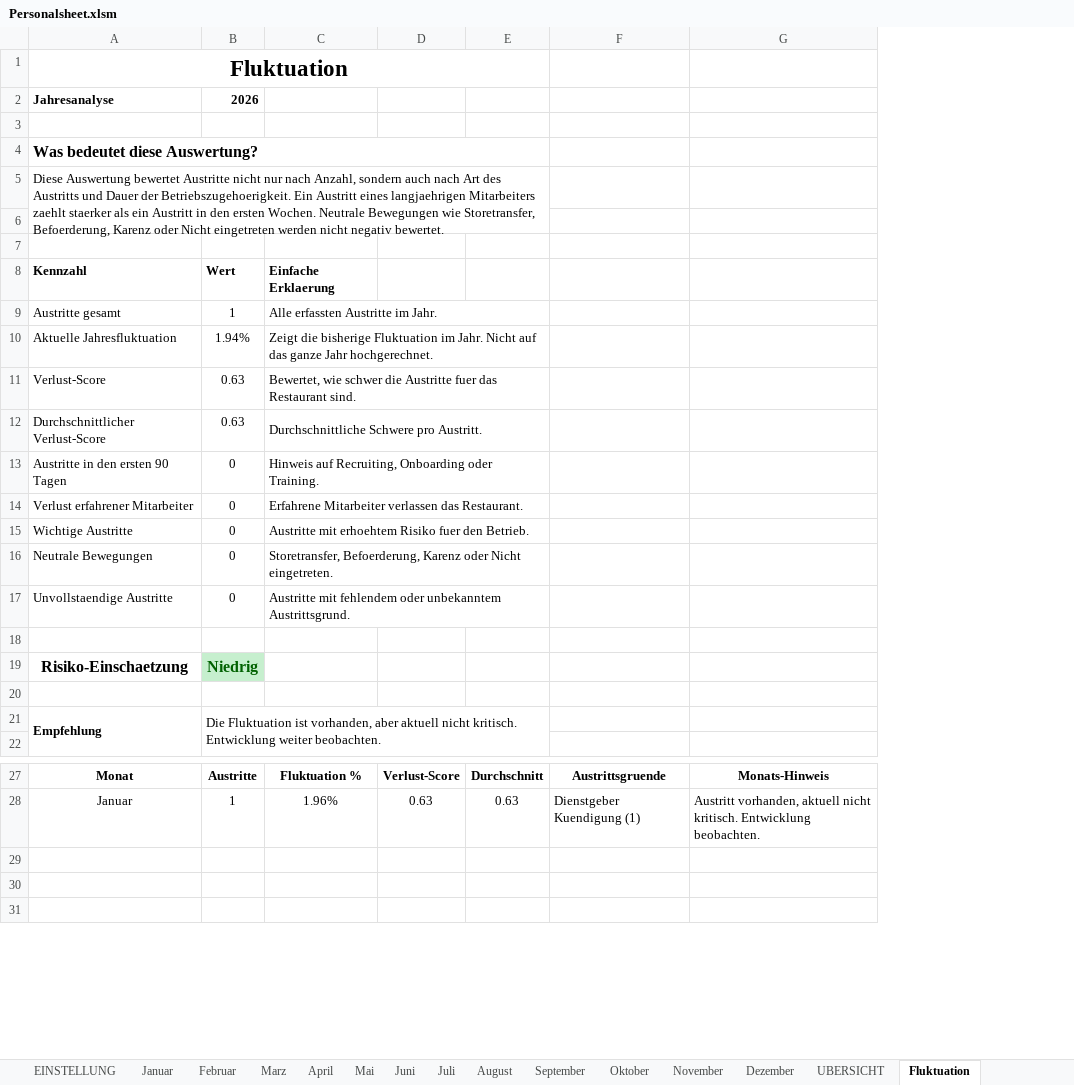
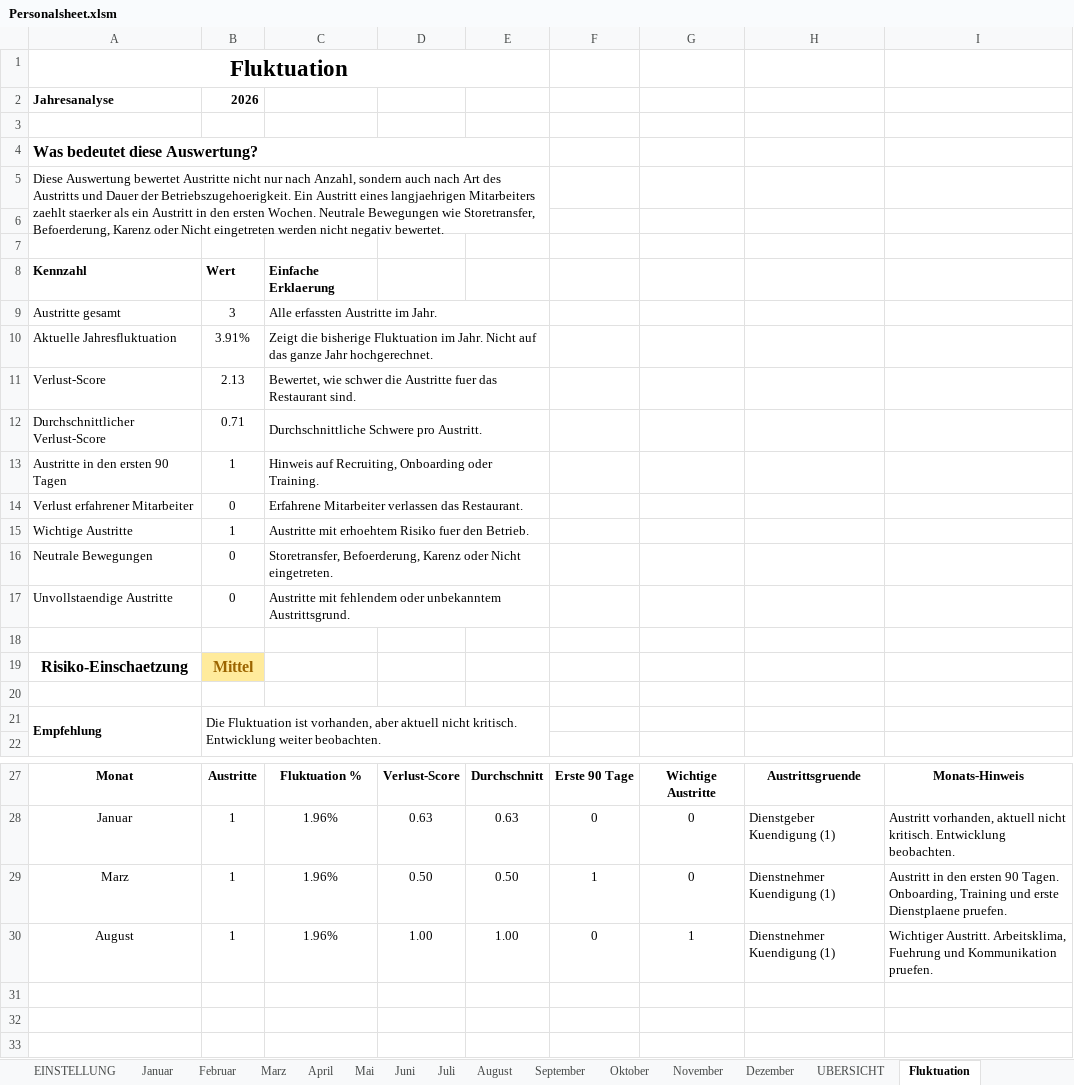
Before and after one commit to AdamNagyMcD/PERSONALSHEET_DEV, an Excel workbook: Personalsheet.xlsm, sheet Fluktuation, drawn as a sheet; only a part is shown, gaps mark what is left out; values as stored, in another font and other column widths than the file's, no borders; the diff names each change by its address in the sheet, - before the commit and + after, or states it on an @@ line.

```diff
--- a/Personalsheet.xlsm (sheet Fluktuation)
+++ b/Personalsheet.xlsm (sheet Fluktuation)
+column F, rows 27-28: Erste 90 Tage | 0
+column G, rows 27-28: Wichtige Austritte | 0
-B9: 1
+B9: 3
-B10: 1.94%
+B10: 3.91%
-B11: 0.63
+B11: 2.13
-B12: 0.63
+B12: 0.71
-B13: 0
+B13: 1
-B15: 0
+B15: 1
-B19: Niedrig
+B19: Mittel
@@ B19 fill: #C6EFCE → #FFEB9C, text colour: #006100 → #9C6500 @@
+row 29: Marz | 1 | 1.96% | 0.50 | 0.50 | 1 | 0 | Dienstnehmer Kuendigung (1) | Austritt in den ersten 90 Tagen. Onboarding, Training und erste Dienstplaene pruefen.
+row 30: August | 1 | 1.96% | 1.00 | 1.00 | 0 | 1 | Dienstnehmer Kuendigung (1) | Wichtiger Austritt. Arbeitsklima, Fuehrung und Kommunikation pruefen.
```
Also changed, not shown: sheet UBERSICHT, sheet Dezember, sheet November, sheet Oktober, sheet September, sheet August, 6 more sheets, 3 other files.
